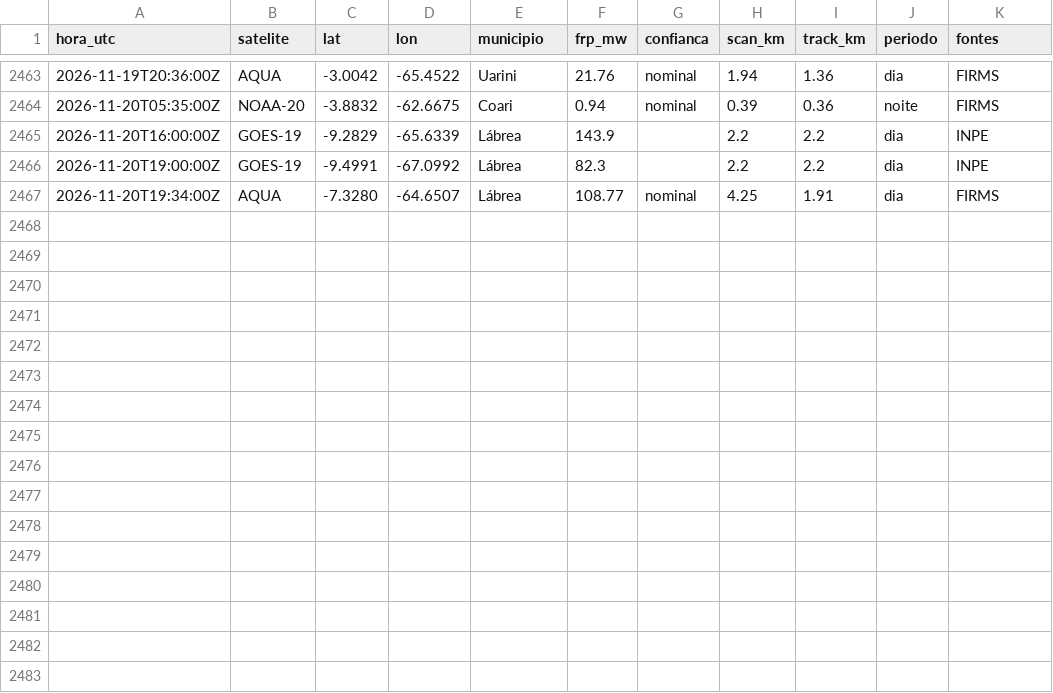
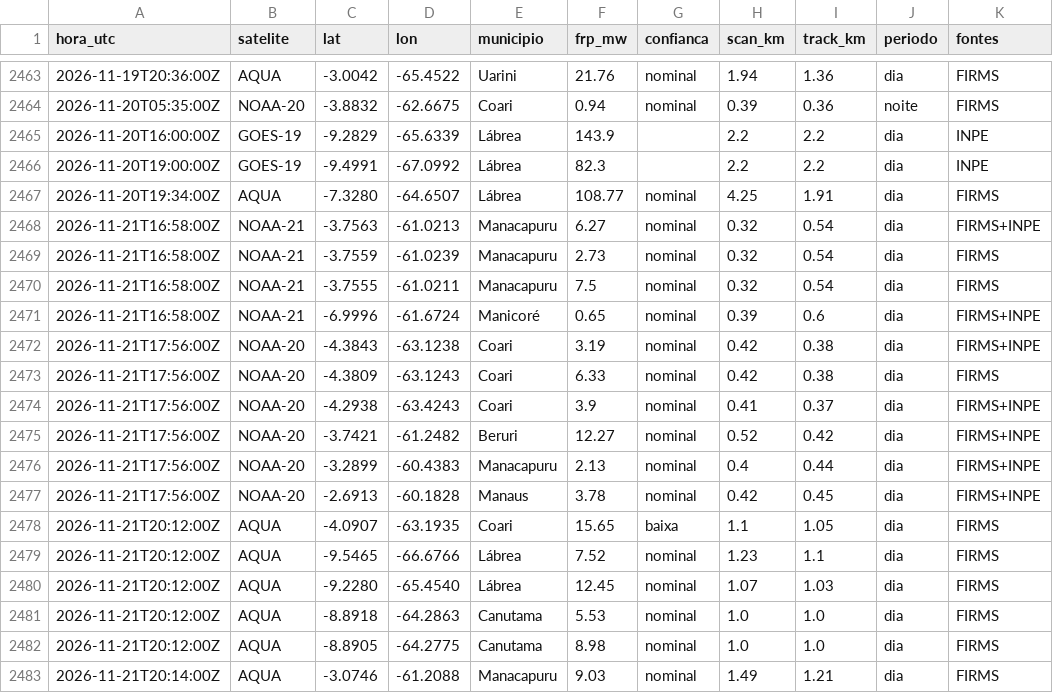
Before and after one commit to UFAMCCA/MonitorBETA, a CSV file: docs/data/historico/coari/2026-11.csv, drawn as a sheet; only a part is shown, gaps mark what is left out; the diff names each change by its address in the sheet, - before the commit and + after, or states it on an @@ line.

```diff
--- a/docs/data/historico/coari/2026-11.csv
+++ b/docs/data/historico/coari/2026-11.csv
+row 2468: 2026-11-21T16:58:00Z | NOAA-21 | -3.7563 | -61.0213 | Manacapuru | 6.27 | nominal | 0.32 | 0.54 | dia | FIRMS+INPE
+row 2469: 2026-11-21T16:58:00Z | NOAA-21 | -3.7559 | -61.0239 | Manacapuru | 2.73 | nominal | 0.32 | 0.54 | dia | FIRMS
+row 2470: 2026-11-21T16:58:00Z | NOAA-21 | -3.7555 | -61.0211 | Manacapuru | 7.5 | nominal | 0.32 | 0.54 | dia | FIRMS
+row 2471: 2026-11-21T16:58:00Z | NOAA-21 | -6.9996 | -61.6724 | Manicoré | 0.65 | nominal | 0.39 | 0.6 | dia | FIRMS+INPE
+row 2472: 2026-11-21T17:56:00Z | NOAA-20 | -4.3843 | -63.1238 | Coari | 3.19 | nominal | 0.42 | 0.38 | dia | FIRMS+INPE
+row 2473: 2026-11-21T17:56:00Z | NOAA-20 | -4.3809 | -63.1243 | Coari | 6.33 | nominal | 0.42 | 0.38 | dia | FIRMS
+row 2474: 2026-11-21T17:56:00Z | NOAA-20 | -4.2938 | -63.4243 | Coari | 3.9 | nominal | 0.41 | 0.37 | dia | FIRMS+INPE
+row 2475: 2026-11-21T17:56:00Z | NOAA-20 | -3.7421 | -61.2482 | Beruri | 12.27 | nominal | 0.52 | 0.42 | dia | FIRMS+INPE
+row 2476: 2026-11-21T17:56:00Z | NOAA-20 | -3.2899 | -60.4383 | Manacapuru | 2.13 | nominal | 0.4 | 0.44 | dia | FIRMS+INPE
+row 2477: 2026-11-21T17:56:00Z | NOAA-20 | -2.6913 | -60.1828 | Manaus | 3.78 | nominal | 0.42 | 0.45 | dia | FIRMS+INPE
+row 2478: 2026-11-21T20:12:00Z | AQUA | -4.0907 | -63.1935 | Coari | 15.65 | baixa | 1.1 | 1.05 | dia | FIRMS
+row 2479: 2026-11-21T20:12:00Z | AQUA | -9.5465 | -66.6766 | Lábrea | 7.52 | nominal | 1.23 | 1.1 | dia | FIRMS
+row 2480: 2026-11-21T20:12:00Z | AQUA | -9.2280 | -65.4540 | Lábrea | 12.45 | nominal | 1.07 | 1.03 | dia | FIRMS
+row 2481: 2026-11-21T20:12:00Z | AQUA | -8.8918 | -64.2863 | Canutama | 5.53 | nominal | 1.0 | 1.0 | dia | FIRMS
+row 2482: 2026-11-21T20:12:00Z | AQUA | -8.8905 | -64.2775 | Canutama | 8.98 | nominal | 1.0 | 1.0 | dia | FIRMS
+row 2483: 2026-11-21T20:14:00Z | AQUA | -3.0746 | -61.2088 | Manacapuru | 9.03 | nominal | 1.49 | 1.21 | dia | FIRMS
```
Also changed, not shown: docs/data/historico/humaita/2026-11.csv, docs/data/historico/manaus/2026-11.csv, 32 other files.
